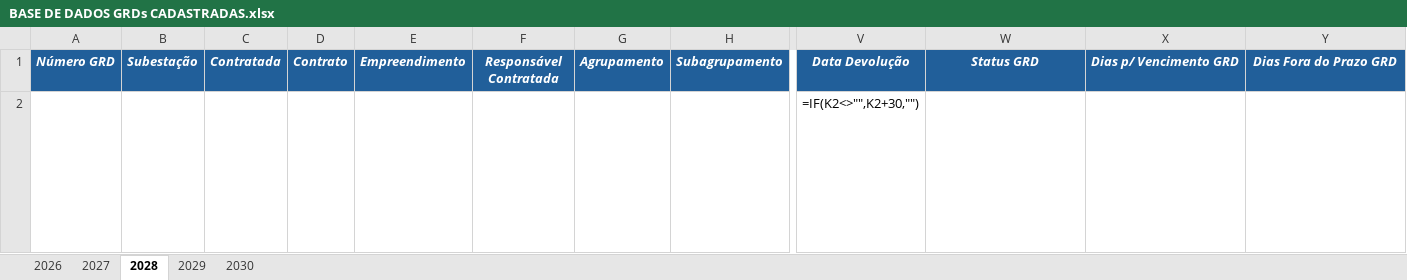
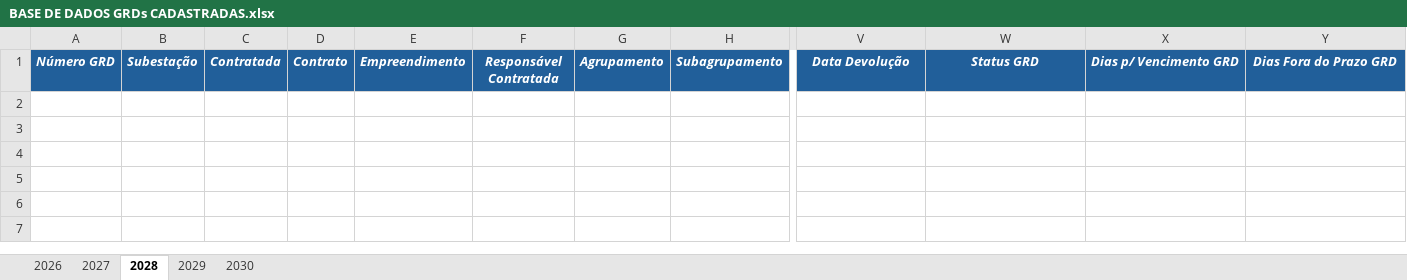
Before and after one commit to kildarymp-creator/GRD---EI-ET, an Excel workbook: BASE DE DADOS GRDs CADASTRADAS.xlsx, sheet 2028, drawn as a sheet; only a part is shown, gaps mark what is left out; values as stored, in another font and other column widths than the file's, no borders; formulas without a stored value are shown as written; conditional formats not drawn; rows hold the shown columns only; the diff names each change by its address in the sheet, - before the commit and + after, or states it on an @@ line.

```diff
--- a/BASE DE DADOS GRDs CADASTRADAS.xlsx (sheet 2028)
+++ b/BASE DE DADOS GRDs CADASTRADAS.xlsx (sheet 2028)
-row 2:  |  |  |  |  |  |  |  | =IF(K2<>"",K2+30,"") | =IF(K2="","",IF(X2<>"","NO PRAZO",IF(Y2<>"","FORA DO PRAZO",IF(AND(U2<>"",U2-V2>=0),"FORA DO PRAZO",IF(AND(U2<>"",U2-V2<0),"NO PRAZO",""))))) | =IF(K2="","",IF(U2<>"","",IF(TODAY()-V2<=0,V2-TODAY(),""))) | =IF(K2="","",IF(U2<>"","",IF(TODAY()-V2>0,TODAY()-V2,"")))
```
Also changed, not shown: sheet 2026, sheet 2029, sheet 2030, sheet 2027.
